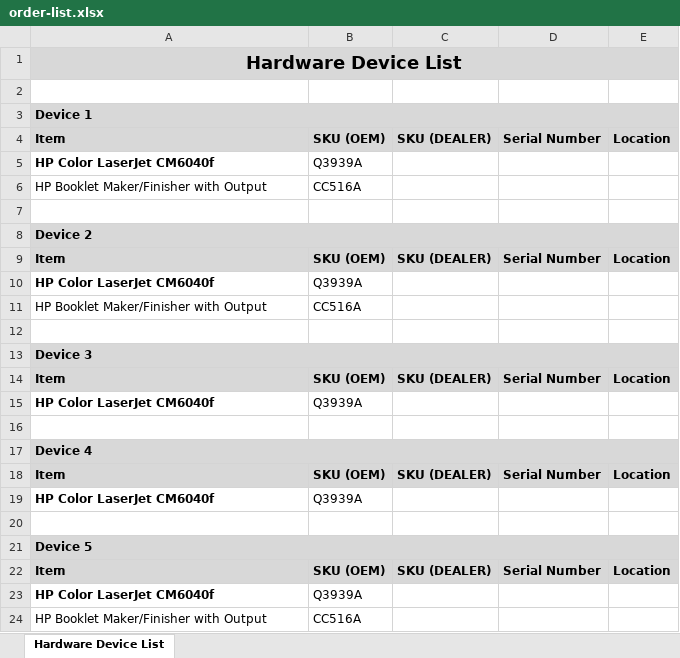
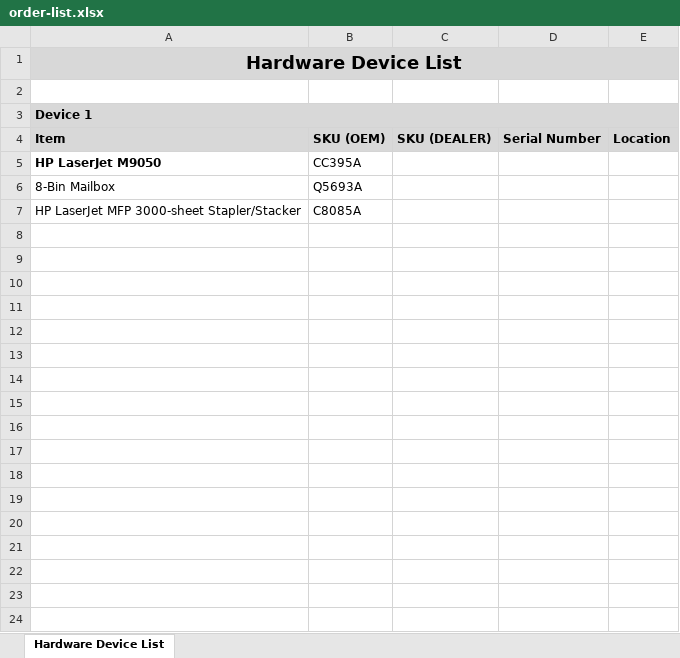
Before and after one commit to rsikka99/work, an Excel workbook: public/downloads/order-list.xlsx, sheet Hardware Device List, drawn as a sheet; values as stored, in another font and other column widths than the file's, no borders; removed rows and columns are numbered as before the commit, all else as after; the diff names each change by its address in the sheet, - before the commit and + after, or states it on an @@ line.

```diff
--- a/public/downloads/order-list.xlsx (sheet Hardware Device List)
+++ b/public/downloads/order-list.xlsx (sheet Hardware Device List)
-row 5: HP Color LaserJet CM6040f | Q3939A
-row 6: HP Booklet Maker/Finisher with Output | CC516A
-row 5: (empty)
+row 5: HP LaserJet M9050 | CC395A
-row 8: Device 2
-row 9: Item | SKU (OEM) | SKU (DEALER) | Serial Number | Location
-row 10: HP Color LaserJet CM6040f | Q3939A
-row 11: HP Booklet Maker/Finisher with Output | CC516A
-row 6: (empty)
+row 6: 8-Bin Mailbox | Q5693A
-row 13: Device 3
-row 14: Item | SKU (OEM) | SKU (DEALER) | Serial Number | Location
-row 15: HP Color LaserJet CM6040f | Q3939A
-row 7: (empty)
+row 7: HP LaserJet MFP 3000-sheet Stapler/Stacker | C8085A
-row 17: Device 4
-row 18: Item | SKU (OEM) | SKU (DEALER) | Serial Number | Location
-row 19: HP Color LaserJet CM6040f | Q3939A
-row 20: (empty)
-row 21: Device 5
-row 22: Item | SKU (OEM) | SKU (DEALER) | Serial Number | Location
-row 23: HP Color LaserJet CM6040f | Q3939A
-row 24: HP Booklet Maker/Finisher with Output | CC516A
```
Also changed, not shown: 49 other files.
